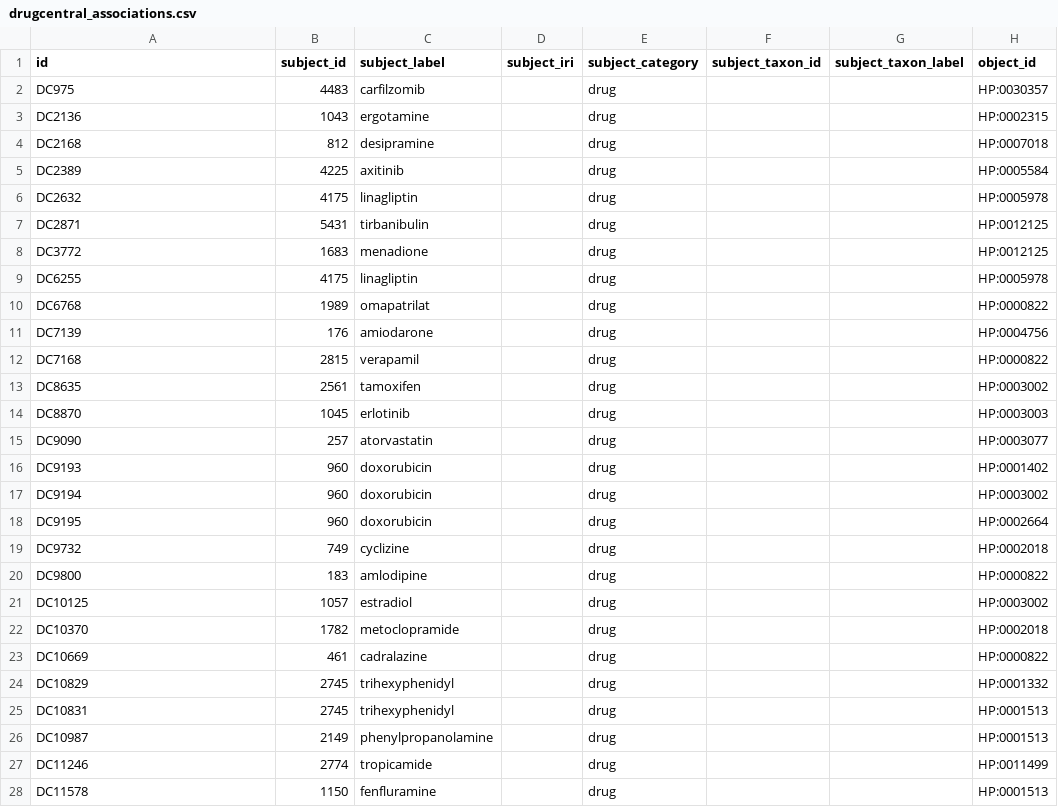
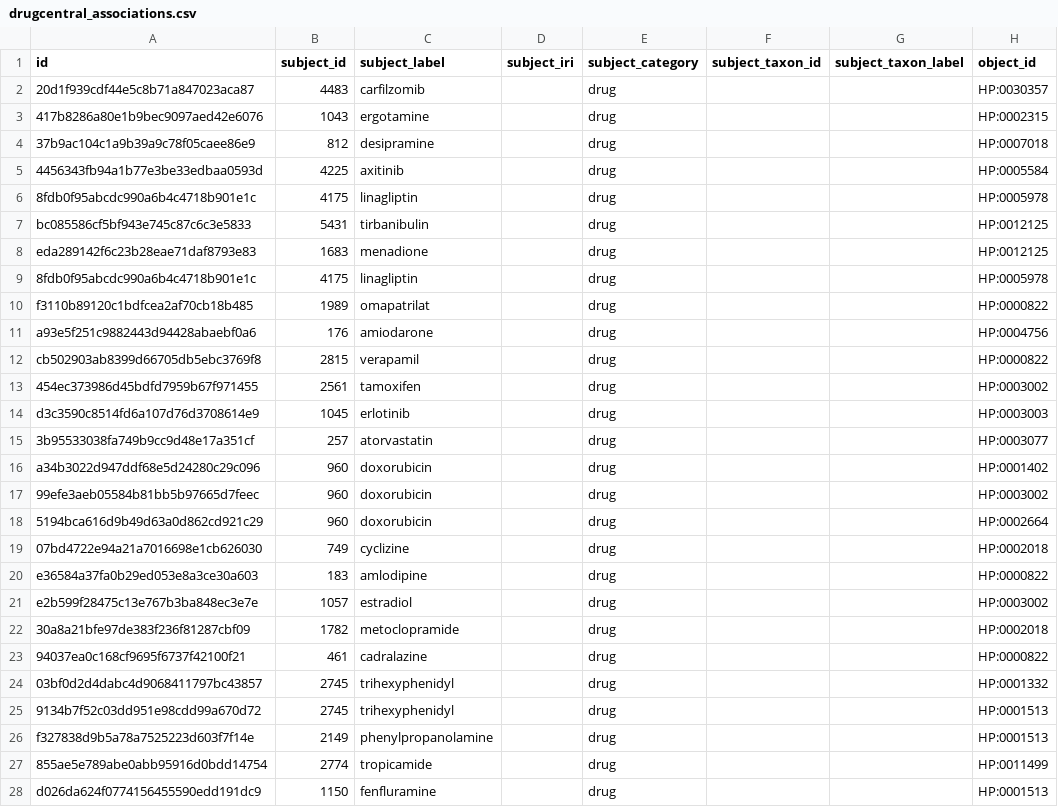
Before and after one commit to rosazwart/XAIFO-ThesisProject, a CSV file: output/drugcentral_associations.csv, drawn as a sheet; only a part is shown; the diff covers the shown part only; the diff names each change by its address in the sheet, - before the commit and + after, or states it on an @@ line.

```diff
--- a/output/drugcentral_associations.csv
+++ b/output/drugcentral_associations.csv
-A2 (id): DC975
+A2 (id): 20d1f939cdf44e5c8b71a847023aca87
-A3 (id): DC2136
+A3 (id): 417b8286a80e1b9bec9097aed42e6076
-A4 (id): DC2168
+A4 (id): 37b9ac104c1a9b39a9c78f05caee86e9
-A5 (id): DC2389
+A5 (id): 4456343fb94a1b77e3be33edbaa0593d
-A6 (id): DC2632
+A6 (id): 8fdb0f95abcdc990a6b4c4718b901e1c
-A7 (id): DC2871
+A7 (id): bc085586cf5bf943e745c87c6c3e5833
-A8 (id): DC3772
+A8 (id): eda289142f6c23b28eae71daf8793e83
-A9 (id): DC6255
+A9 (id): 8fdb0f95abcdc990a6b4c4718b901e1c
-A10 (id): DC6768
+A10 (id): f3110b89120c1bdfcea2af70cb18b485
-A11 (id): DC7139
+A11 (id): a93e5f251c9882443d94428abaebf0a6
-A12 (id): DC7168
+A12 (id): cb502903ab8399d66705db5ebc3769f8
-A13 (id): DC8635
+A13 (id): 454ec373986d45bdfd7959b67f971455
-A14 (id): DC8870
+A14 (id): d3c3590c8514fd6a107d76d3708614e9
-A15 (id): DC9090
+A15 (id): 3b95533038fa749b9cc9d48e17a351cf
-A16 (id): DC9193
+A16 (id): a34b3022d947ddf68e5d24280c29c096
-A17 (id): DC9194
+A17 (id): 99efe3aeb05584b81bb5b97665d7feec
-A18 (id): DC9195
+A18 (id): 5194bca616d9b49d63a0d862cd921c29
-A19 (id): DC9732
+A19 (id): 07bd4722e94a21a7016698e1cb626030
-A20 (id): DC9800
+A20 (id): e36584a37fa0b29ed053e8a3ce30a603
-A21 (id): DC10125
+A21 (id): e2b599f28475c13e767b3ba848ec3e7e
-A22 (id): DC10370
+A22 (id): 30a8a21bfe97de383f236f81287cbf09
-A23 (id): DC10669
+A23 (id): 94037ea0c168cf9695f6737f42100f21
-A24 (id): DC10829
+A24 (id): 03bf0d2d4dabc4d9068411797bc43857
-A25 (id): DC10831
+A25 (id): 9134b7f52c03dd951e98cdd99a670d72
-A26 (id): DC10987
+A26 (id): f327838d9b5a78a7525223d603f7f14e
-A27 (id): DC11246
+A27 (id): 855ae5e789abe0abb95916d0bdd14754
-A28 (id): DC11578
+A28 (id): d026da624f0774156455590edd191dc9
```
Also changed, not shown: 34 edited cells elsewhere in this file, output/new_triplets.csv, output/triplets.csv, 10 other files.
